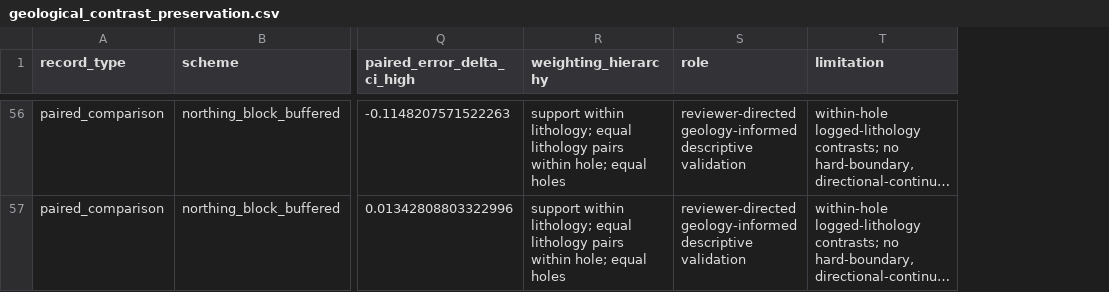
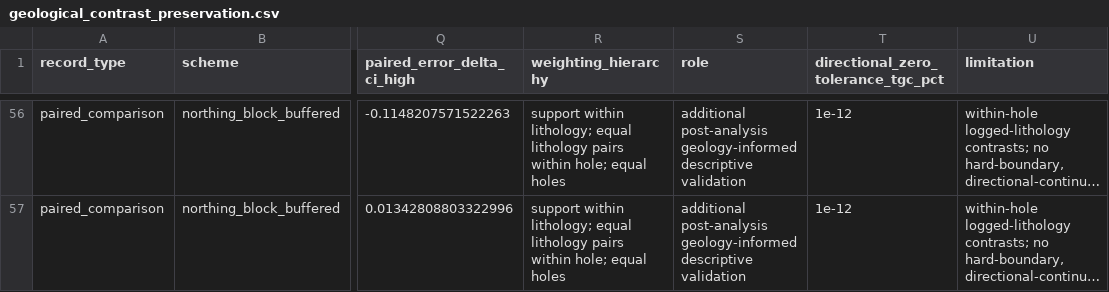
Before and after one commit to sudip686/geology-conditioned-grade-geostatistics, a CSV file: results/geological_contrast_preservation.csv, drawn as a sheet; only a part is shown, gaps mark what is left out; long unchanged cells end in …; the diff covers the shown part only; the diff names each change by its address in the sheet, - before the commit and + after, or states it on an @@ line.

```diff
--- a/results/geological_contrast_preservation.csv
+++ b/results/geological_contrast_preservation.csv
+column T, row 1: directional_zero_tolerance_tgc_pct; rows 56-57: 1e-12 | 1e-12
-S56:S57 (role): reviewer-directed geology-informed descriptive…
+S56:S57 (role): additional post-analysis geology-informed descriptive…
```
Also changed, not shown: 62 edited cells elsewhere in this file, 6 other files.
